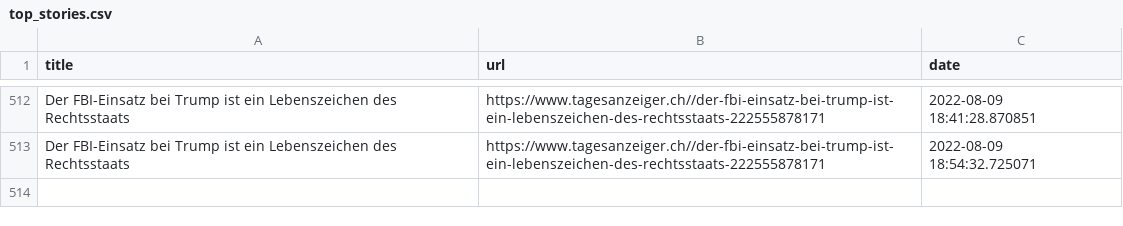
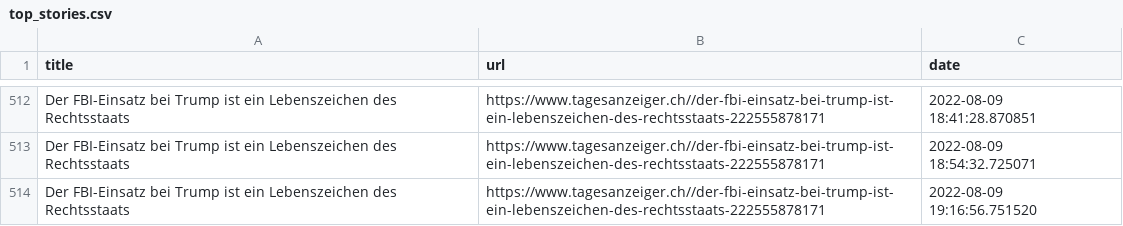
Before and after one commit to ErichBuergler/automatic-scraper2, a CSV file: top_stories.csv, drawn as a sheet; only a part is shown, gaps mark what is left out.

```diff
--- a/top_stories.csv
+++ b/top_stories.csv
@@ -513 +513,2 @@ Der FBI-Einsatz bei Trump ist ein Lebenszeichen des Rechtsstaats,https://www.tag
 Der FBI-Einsatz bei Trump ist ein Lebenszeichen des Rechtsstaats,https://www.tagesanzeiger.ch//der-fbi-einsatz-bei-trump-ist-ein-lebenszeichen-des-rechtsstaats-222555878171,2022-08-09 18:54:32.725071
+Der FBI-Einsatz bei Trump ist ein Lebenszeichen des Rechtsstaats,https://www.tagesanzeiger.ch//der-fbi-einsatz-bei-trump-ist-ein-lebenszeichen-des-rechtsstaats-222555878171,2022-08-09 19:16:56.751520
```
